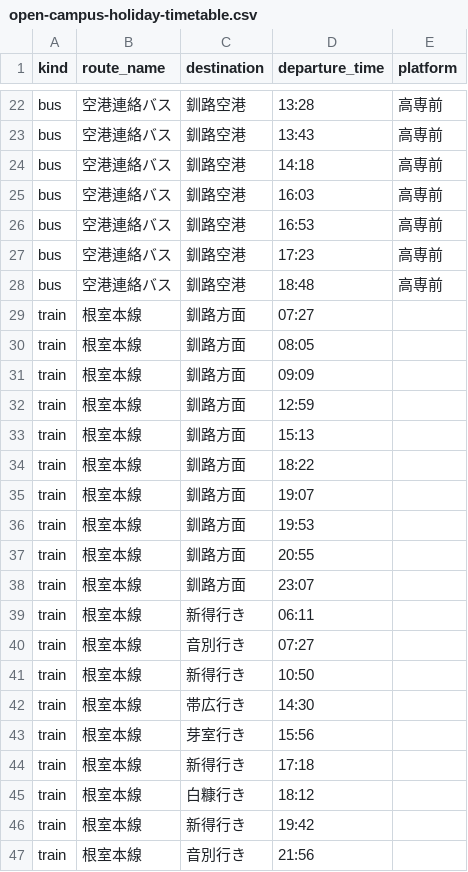
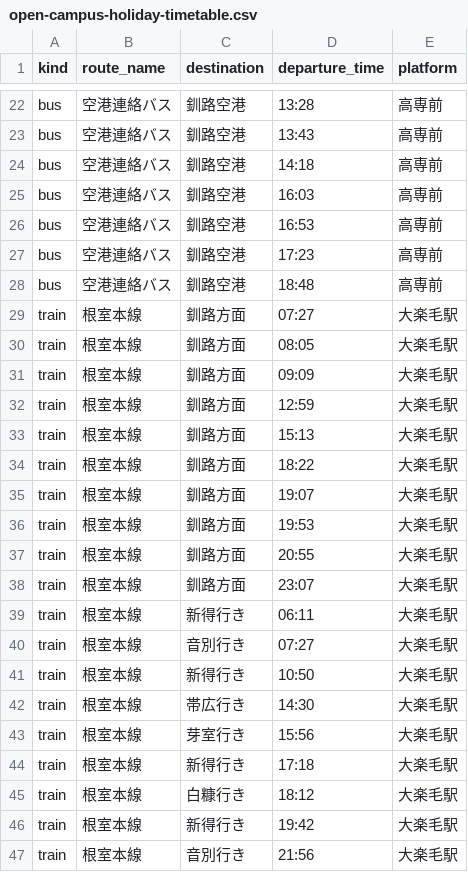
Before and after one commit to elattice/NITKC-digital-board, a CSV file: docs/open-campus-holiday-timetable.csv, drawn as a sheet; only a part is shown, gaps mark what is left out.

```diff
--- a/docs/open-campus-holiday-timetable.csv
+++ b/docs/open-campus-holiday-timetable.csv
@@ -28,20 +28,20 @@ bus,空港連絡バス,釧路空港,17:23,高専前
 bus,空港連絡バス,釧路空港,18:48,高専前
-train,根室本線,釧路方面,07:27,
-train,根室本線,釧路方面,08:05,
-train,根室本線,釧路方面,09:09,
-train,根室本線,釧路方面,12:59,
-train,根室本線,釧路方面,15:13,
-train,根室本線,釧路方面,18:22,
-train,根室本線,釧路方面,19:07,
-train,根室本線,釧路方面,19:53,
-train,根室本線,釧路方面,20:55,
-train,根室本線,釧路方面,23:07,
-train,根室本線,新得行き,06:11,
-train,根室本線,音別行き,07:27,
-train,根室本線,新得行き,10:50,
-train,根室本線,帯広行き,14:30,
-train,根室本線,芽室行き,15:56,
-train,根室本線,新得行き,17:18,
-train,根室本線,白糠行き,18:12,
-train,根室本線,新得行き,19:42,
-train,根室本線,音別行き,21:56,
+train,根室本線,釧路方面,07:27,大楽毛駅
+train,根室本線,釧路方面,08:05,大楽毛駅
+train,根室本線,釧路方面,09:09,大楽毛駅
+train,根室本線,釧路方面,12:59,大楽毛駅
+train,根室本線,釧路方面,15:13,大楽毛駅
+train,根室本線,釧路方面,18:22,大楽毛駅
+train,根室本線,釧路方面,19:07,大楽毛駅
+train,根室本線,釧路方面,19:53,大楽毛駅
+train,根室本線,釧路方面,20:55,大楽毛駅
+train,根室本線,釧路方面,23:07,大楽毛駅
+train,根室本線,新得行き,06:11,大楽毛駅
+train,根室本線,音別行き,07:27,大楽毛駅
+train,根室本線,新得行き,10:50,大楽毛駅
+train,根室本線,帯広行き,14:30,大楽毛駅
+train,根室本線,芽室行き,15:56,大楽毛駅
+train,根室本線,新得行き,17:18,大楽毛駅
+train,根室本線,白糠行き,18:12,大楽毛駅
+train,根室本線,新得行き,19:42,大楽毛駅
+train,根室本線,音別行き,21:56,大楽毛駅
```
Also changed, not shown: 5 other files.
